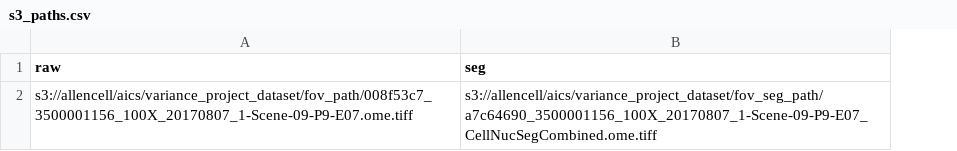
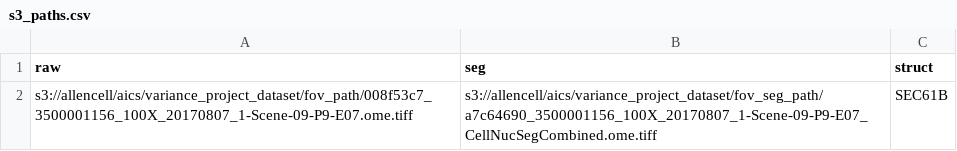
Before and after one commit to AllenCellModeling/cyto-dl, a CSV file: data/example_experiment_data/s3_paths.csv, drawn as a sheet; the diff names each change by its address in the sheet, - before the commit and + after, or states it on an @@ line.

Commit message:
add struct to test data

```diff
--- a/data/example_experiment_data/s3_paths.csv
+++ b/data/example_experiment_data/s3_paths.csv
+column C (struct), row 2: SEC61B
```
Also changed, not shown: 1 other file.
